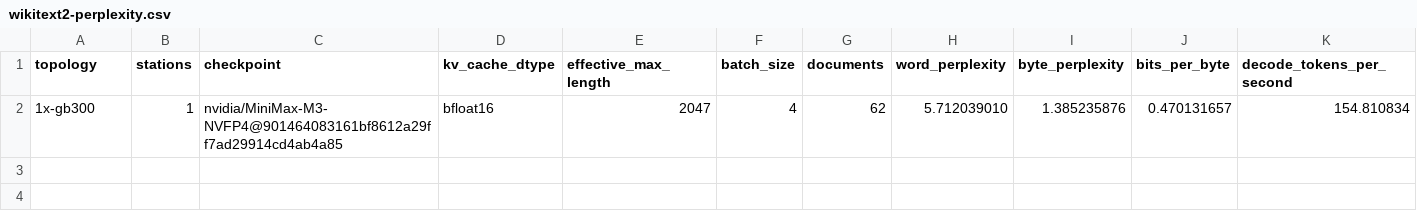
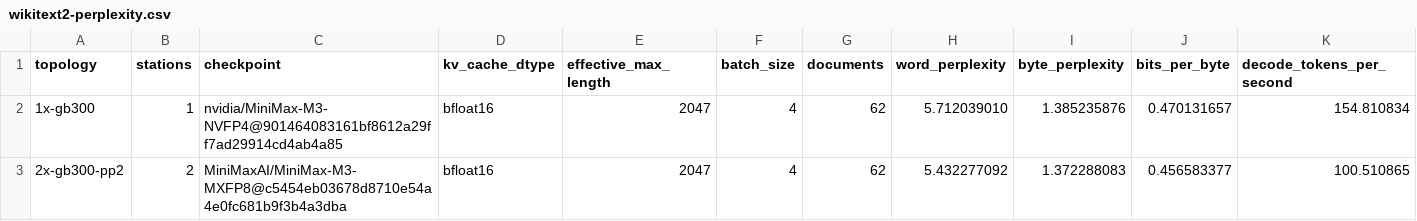
Before and after one commit to catid/dgx_station_benchmarks, a CSV file: minimax-m3/data/wikitext2-perplexity.csv, drawn as a sheet; only a part is shown; rows hold the shown columns only; the diff names each change by its address in the sheet, - before the commit and + after, or states it on an @@ line.

```diff
--- a/minimax-m3/data/wikitext2-perplexity.csv
+++ b/minimax-m3/data/wikitext2-perplexity.csv
+row 3: 2x-gb300-pp2 | 2 | MiniMaxAI/MiniMax-M3-MXFP8@c5454eb03678d8710e54a4e0fc681b9f3b4a3dba | bfloat16 | 2047 | 4 | 62 | 5.432277092 | 1.372288083 | 0.456583377 | 100.510865
```
Also changed, not shown: minimax-m3/data/natural-quality.csv, minimax-m3/data/prefill.csv, 27 other files.
